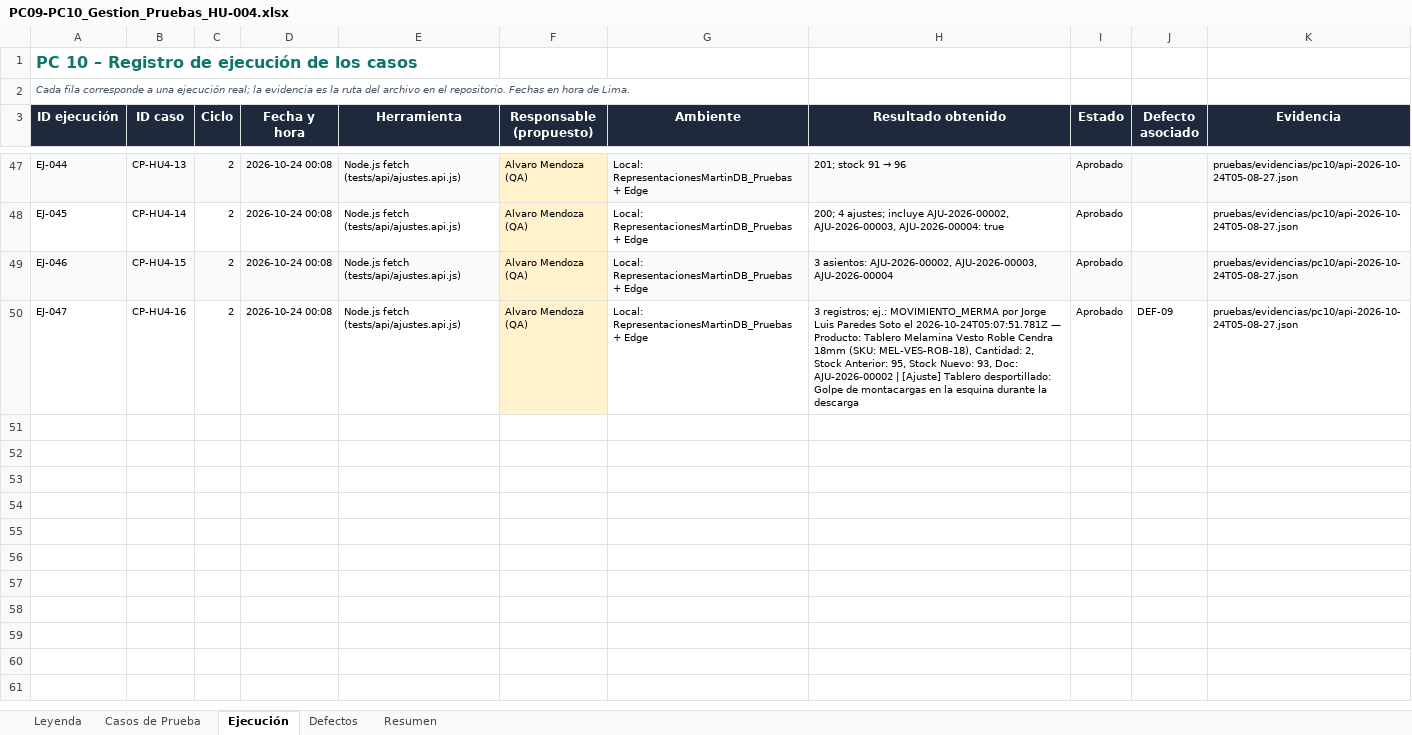
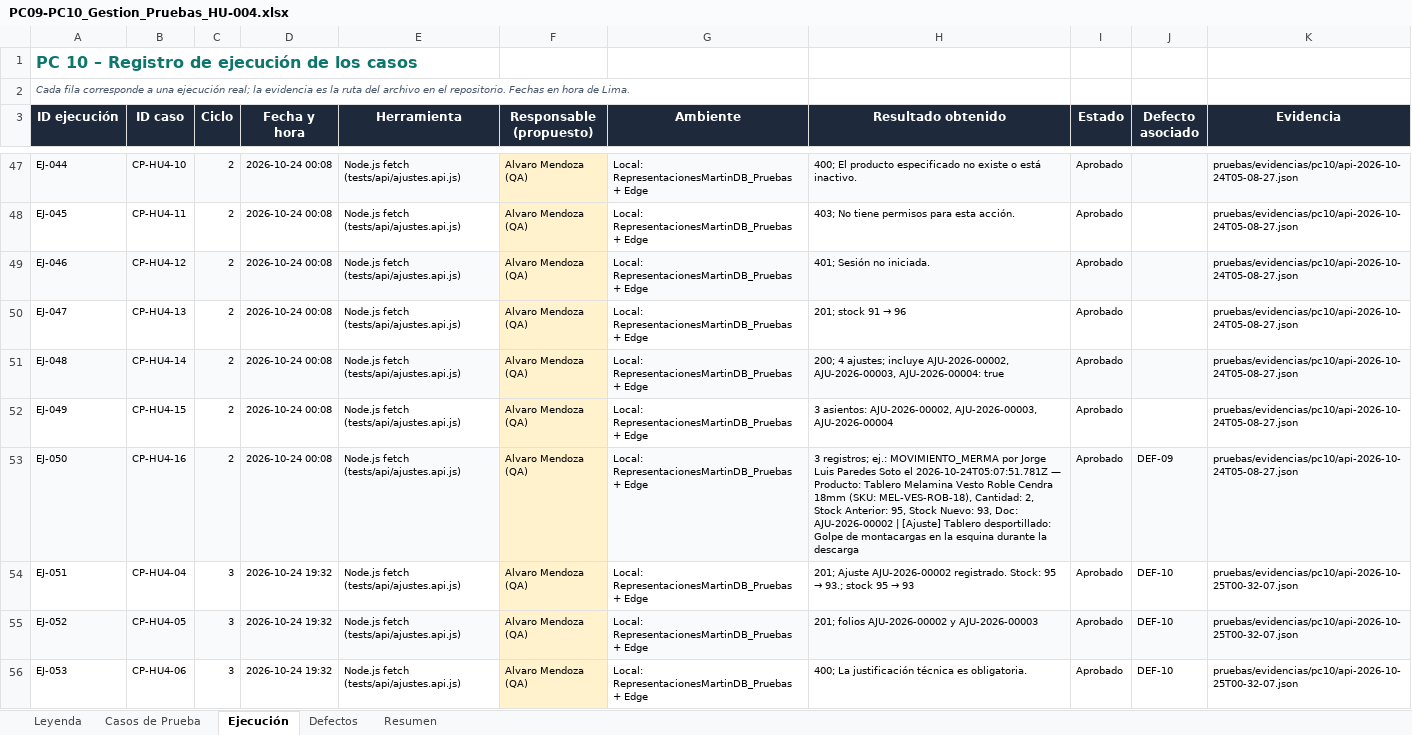
Before and after one commit to KevJL16/web-inventario-martin, an Excel workbook: pruebas/PC09-PC10_Gestion_Pruebas_HU-004.xlsx, sheet Ejecución, drawn as a sheet; only a part is shown, gaps mark what is left out; values as stored, in another font and other column widths than the file's, no borders; conditional formats not drawn; the diff covers the shown part only; the diff names each change by its address in the sheet, - before the commit and + after, or states it on an @@ line.

```diff
--- a/pruebas/PC09-PC10_Gestion_Pruebas_HU-004.xlsx (sheet Ejecución)
+++ b/pruebas/PC09-PC10_Gestion_Pruebas_HU-004.xlsx (sheet Ejecución)
-B47 (ID caso): CP-HU4-13
+B47 (ID caso): CP-HU4-10
@@ H47 (Resultado obtenido): 201; stock 91 → 96 → 400; El producto especificado no existe o está inactivo. @@
-B48 (ID caso): CP-HU4-14
+B48 (ID caso): CP-HU4-11
-H48 (Resultado obtenido): 200; 4 ajustes; incluye AJU-2026-00002, AJU-2026-00003, AJU-2026-00004: true
+H48 (Resultado obtenido): 403; No tiene permisos para esta acción.
-B49 (ID caso): CP-HU4-15
+B49 (ID caso): CP-HU4-12
-H49 (Resultado obtenido): 3 asientos: AJU-2026-00002, AJU-2026-00003, AJU-2026-00004
+H49 (Resultado obtenido): 401; Sesión no iniciada.
-B50 (ID caso): CP-HU4-16
+B50 (ID caso): CP-HU4-13
@@ H50 (Resultado obtenido): 3 registros; ej.: MOVIMIENTO_MERMA por Jorge Luis Paredes Soto el 2026-10-24T05:07:51.781Z — Producto: Tablero Melamina Vesto Roble Cendra 18mm (SKU: MEL-VES-ROB-18), Cantidad: 2, Stock Anterior: 95, Stock Nuevo: 93, Doc: AJU-2026-00002 | [Ajuste] Tablero desportillado: Golpe de montacargas en la esquina durante la descarga → 201; stock 91 → 96 @@
-J50 (Defecto asociado): DEF-09
+J50 (Defecto asociado): (empty)
+row 51: EJ-048 | CP-HU4-14 | 2 | 2026-10-24 00:08 | Node.js fetch (tests/api/ajustes.api.js) | Alvaro Mendoza (QA) | Local: RepresentacionesMartinDB_Pruebas + Edge | 200; 4 ajustes; incluye AJU-2026-00002, AJU-2026-00003, AJU-2026-00004: true | Aprobado |  | pruebas/evidencias/pc10/api-2026-10-24T05-08-27.json
+row 52: EJ-049 | CP-HU4-15 | 2 | 2026-10-24 00:08 | Node.js fetch (tests/api/ajustes.api.js) | Alvaro Mendoza (QA) | Local: RepresentacionesMartinDB_Pruebas + Edge | 3 asientos: AJU-2026-00002, AJU-2026-00003, AJU-2026-00004 | Aprobado |  | pruebas/evidencias/pc10/api-2026-10-24T05-08-27.json
+row 53: EJ-050 | CP-HU4-16 | 2 | 2026-10-24 00:08 | Node.js fetch (tests/api/ajustes.api.js) | Alvaro Mendoza (QA) | Local: RepresentacionesMartinDB_Pruebas + Edge | 3 registros; ej.: MOVIMIENTO_MERMA por Jorge Luis Paredes Soto el 2026-10-24T05:07:51.781Z — Producto: Tablero Melamina Vesto Roble Cendra 18mm (SKU: MEL-VES-ROB-18), Cantidad: 2, Stock Anterior: 95, Stock Nuevo: 93, Doc: AJU-2026-00002 | [Ajuste] Tablero desportillado: Golpe de montacargas en la esquina durante la descarga | Aprobado | DEF-09 | pruebas/evidencias/pc10/api-2026-10-24T05-08-27.json
+row 54: EJ-051 | CP-HU4-04 | 3 | 2026-10-24 19:32 | Node.js fetch (tests/api/ajustes.api.js) | Alvaro Mendoza (QA) | Local: RepresentacionesMartinDB_Pruebas + Edge | 201; Ajuste AJU-2026-00002 registrado. Stock: 95 → 93.; stock 95 → 93 | Aprobado | DEF-10 | pruebas/evidencias/pc10/api-2026-10-25T00-32-07.json
+row 55: EJ-052 | CP-HU4-05 | 3 | 2026-10-24 19:32 | Node.js fetch (tests/api/ajustes.api.js) | Alvaro Mendoza (QA) | Local: RepresentacionesMartinDB_Pruebas + Edge | 201; folios AJU-2026-00002 y AJU-2026-00003 | Aprobado | DEF-10 | pruebas/evidencias/pc10/api-2026-10-25T00-32-07.json
+row 56: EJ-053 | CP-HU4-06 | 3 | 2026-10-24 19:32 | Node.js fetch (tests/api/ajustes.api.js) | Alvaro Mendoza (QA) | Local: RepresentacionesMartinDB_Pruebas + Edge | 400; La justificación técnica es obligatoria. | Aprobado | DEF-10 | pruebas/evidencias/pc10/api-2026-10-25T00-32-07.json
```
Also changed, not shown: 10 added rows and 75 edited cells elsewhere in this sheet, sheet Resumen, sheet Defectos, sheet Leyenda, formulas that keep their value.
